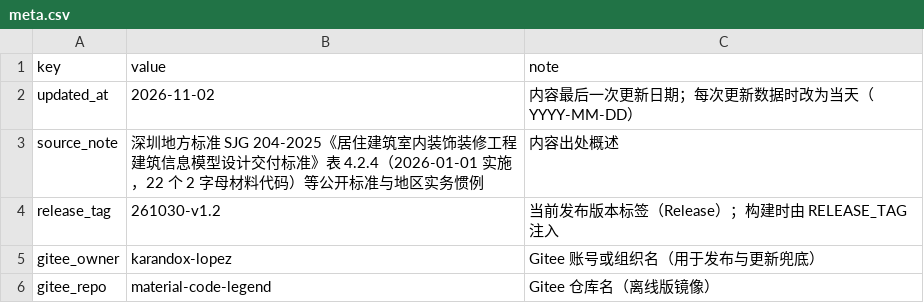
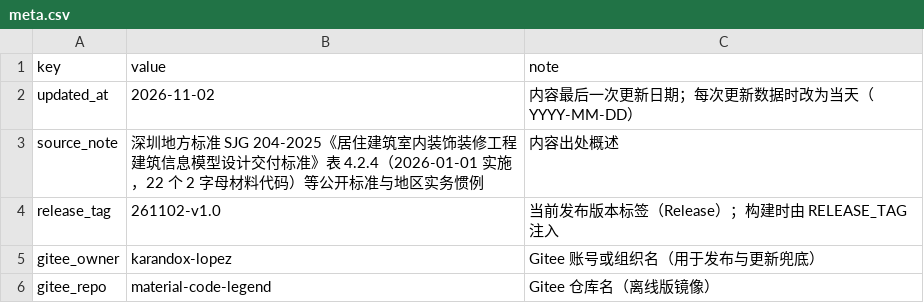
Before and after one commit to Andox-Lopez/material-code-legend, a CSV file: data/meta.csv, drawn as a sheet.

```diff
--- a/data/meta.csv
+++ b/data/meta.csv
@@ -3,3 +3,3 @@ updated_at,2026-11-02,内容最后一次更新日期；每次更新数据时改
 source_note,深圳地方标准 SJG 204-2025《居住建筑室内装饰装修工程建筑信息模型设计交付标准》表 4.2.4（2026-01-01 实施，22 个 2 字母材料代码）等公开标准与地区实务惯例,内容出处概述
-release_tag,261030-v1.2,当前发布版本标签（Release）；构建时由 RELEASE_TAG 注入
+release_tag,261102-v1.0,当前发布版本标签（Release）；构建时由 RELEASE_TAG 注入
 gitee_owner,karandox-lopez,Gitee 账号或组织名（用于发布与更新兜底）
```
Also changed, not shown: 2 other files.
